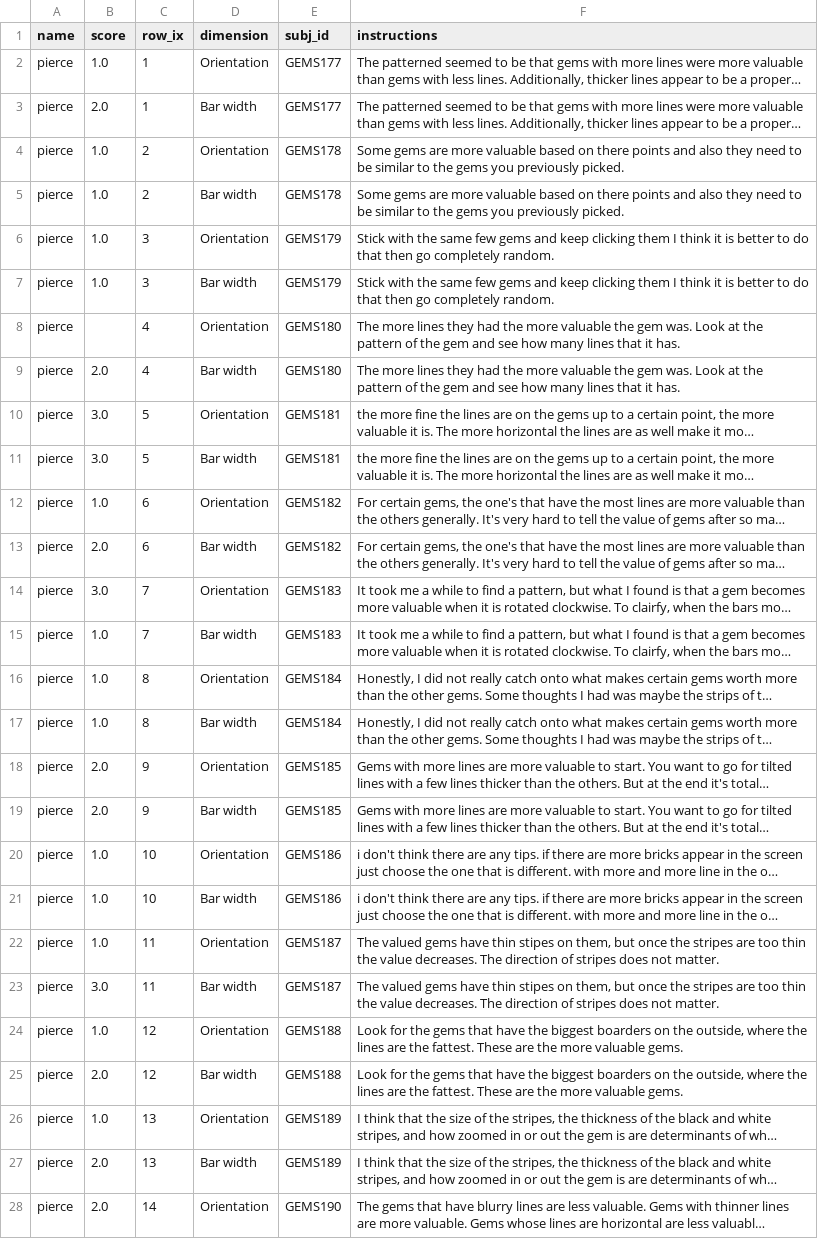
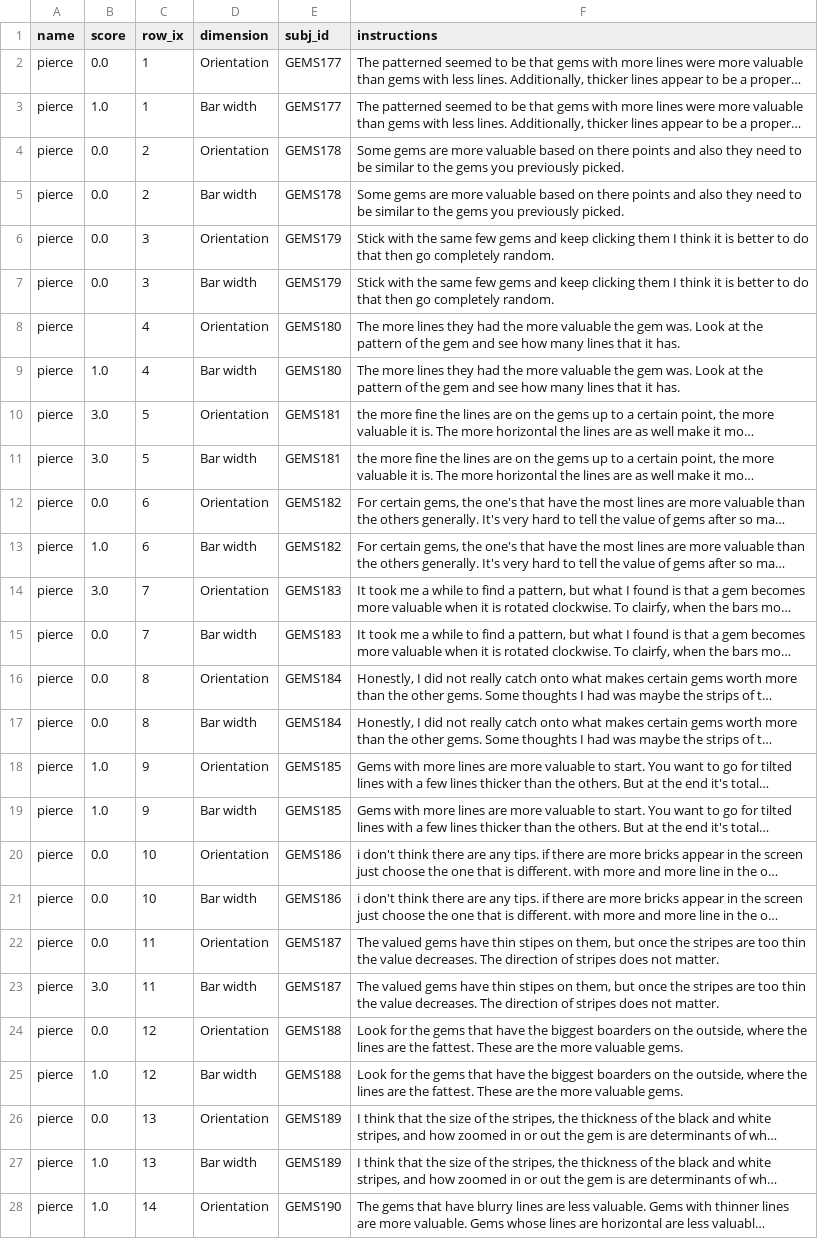
Before and after one commit to lupyanlab/inherited-instructions, a CSV file: coding-instructions/instructions-177-208-coded.csv, drawn as a sheet; only a part is shown; long unchanged cells end in …; the diff covers the shown part only; the diff names each change by its address in the sheet, - before the commit and + after, or states it on an @@ line.

```diff
--- a/coding-instructions/instructions-177-208-coded.csv
+++ b/coding-instructions/instructions-177-208-coded.csv
-B2 (score): 1.0
+B2 (score): 0.0
-B3 (score): 2.0
+B3 (score): 1.0
-B4:B7 (score): 1.0
+B4:B7 (score): 0.0
-B9 (score): 2.0
+B9 (score): 1.0
-B12 (score): 1.0
+B12 (score): 0.0
-B13 (score): 2.0
+B13 (score): 1.0
-B15:B17 (score): 1.0
+B15:B17 (score): 0.0
-B18:B19 (score): 2.0
+B18:B19 (score): 1.0
-B20:B22 (score): 1.0
+B20:B22 (score): 0.0
-B24 (score): 1.0
+B24 (score): 0.0
-B25 (score): 2.0
+B25 (score): 1.0
-B26 (score): 1.0
+B26 (score): 0.0
-B27:B28 (score): 2.0
+B27:B28 (score): 1.0
```
Also changed, not shown: 27 edited cells elsewhere in this file, coding-instructions/qualtrics.csv, 17 other files.
